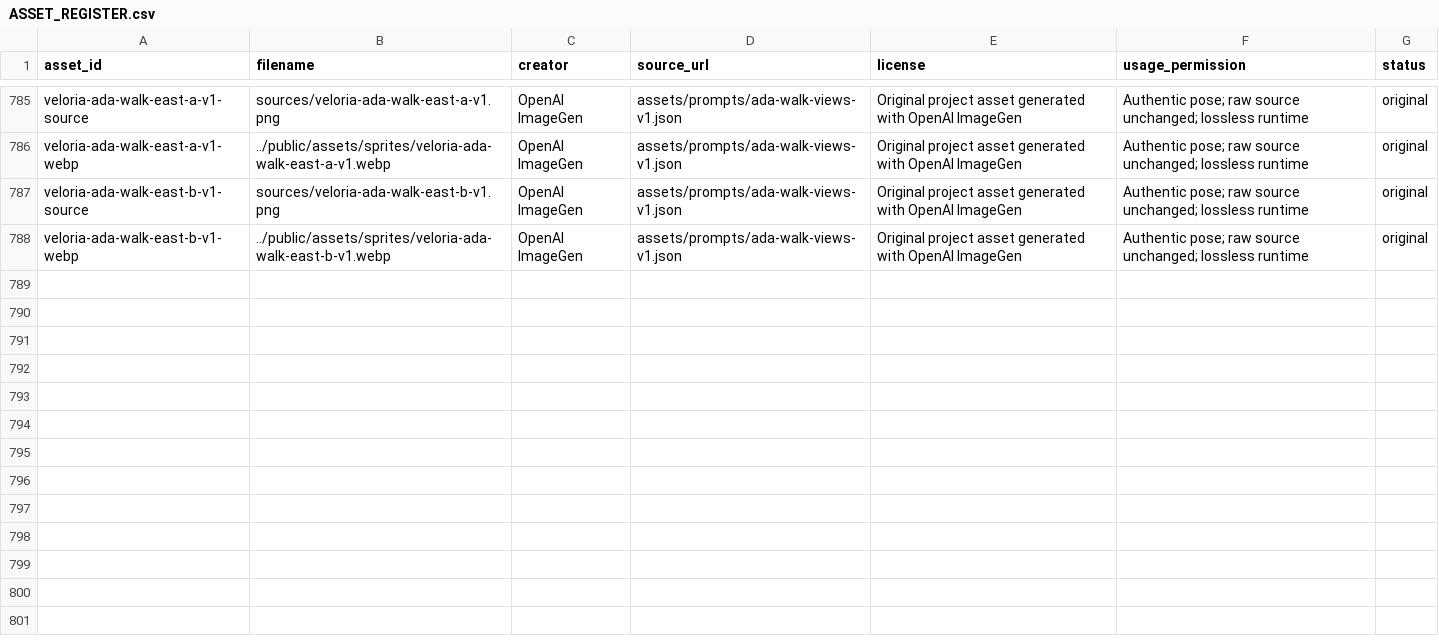
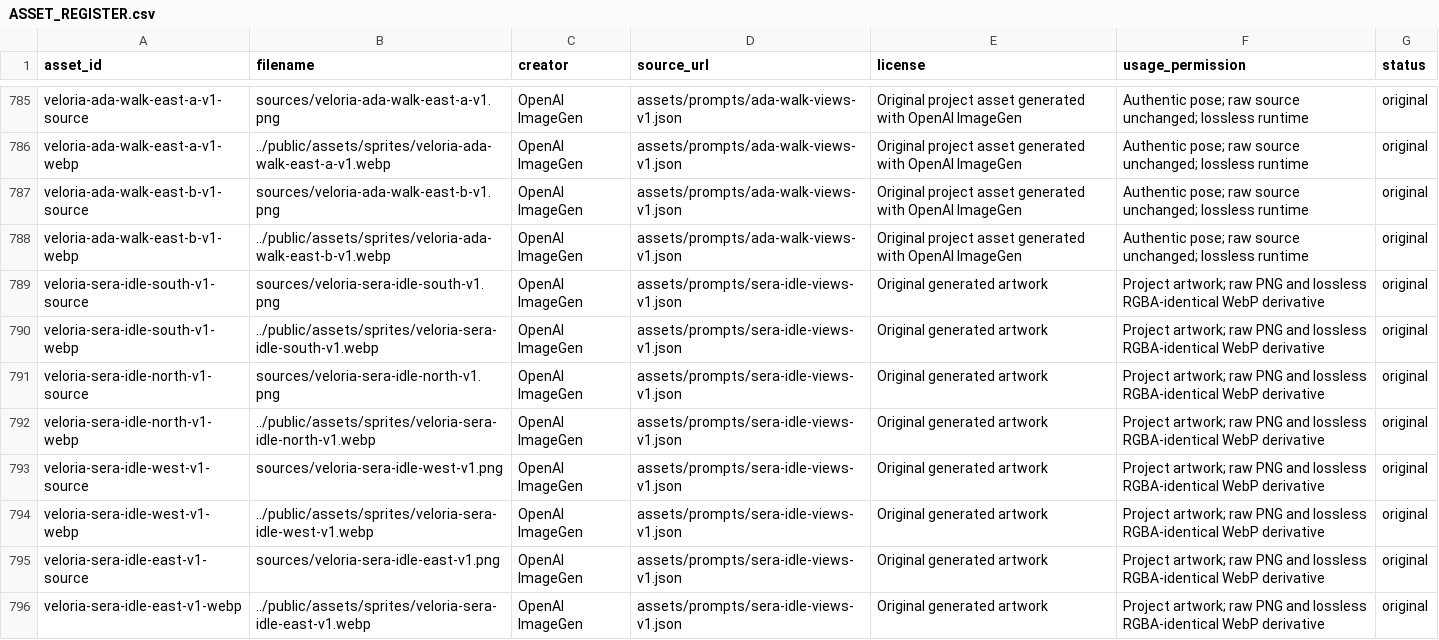
Before and after one commit to Jacoporusso/veloria, a CSV file: assets/ASSET_REGISTER.csv, drawn as a sheet; only a part is shown, gaps mark what is left out; the diff names each change by its address in the sheet, - before the commit and + after, or states it on an @@ line.

Commit message:
Add directional Sera and verify earned Gen I journey through Dalia

```diff
--- a/assets/ASSET_REGISTER.csv
+++ b/assets/ASSET_REGISTER.csv
+row 789: veloria-sera-idle-south-v1-source | sources/veloria-sera-idle-south-v1.png | OpenAI ImageGen | assets/prompts/sera-idle-views-v1.json | Original generated artwork | Project artwork; raw PNG and lossless RGBA-identical WebP derivative | original
+row 790: veloria-sera-idle-south-v1-webp | ../public/assets/sprites/veloria-sera-idle-south-v1.webp | OpenAI ImageGen | assets/prompts/sera-idle-views-v1.json | Original generated artwork | Project artwork; raw PNG and lossless RGBA-identical WebP derivative | original
+row 791: veloria-sera-idle-north-v1-source | sources/veloria-sera-idle-north-v1.png | OpenAI ImageGen | assets/prompts/sera-idle-views-v1.json | Original generated artwork | Project artwork; raw PNG and lossless RGBA-identical WebP derivative | original
+row 792: veloria-sera-idle-north-v1-webp | ../public/assets/sprites/veloria-sera-idle-north-v1.webp | OpenAI ImageGen | assets/prompts/sera-idle-views-v1.json | Original generated artwork | Project artwork; raw PNG and lossless RGBA-identical WebP derivative | original
+row 793: veloria-sera-idle-west-v1-source | sources/veloria-sera-idle-west-v1.png | OpenAI ImageGen | assets/prompts/sera-idle-views-v1.json | Original generated artwork | Project artwork; raw PNG and lossless RGBA-identical WebP derivative | original
+row 794: veloria-sera-idle-west-v1-webp | ../public/assets/sprites/veloria-sera-idle-west-v1.webp | OpenAI ImageGen | assets/prompts/sera-idle-views-v1.json | Original generated artwork | Project artwork; raw PNG and lossless RGBA-identical WebP derivative | original
+row 795: veloria-sera-idle-east-v1-source | sources/veloria-sera-idle-east-v1.png | OpenAI ImageGen | assets/prompts/sera-idle-views-v1.json | Original generated artwork | Project artwork; raw PNG and lossless RGBA-identical WebP derivative | original
+row 796: veloria-sera-idle-east-v1-webp | ../public/assets/sprites/veloria-sera-idle-east-v1.webp | OpenAI ImageGen | assets/prompts/sera-idle-views-v1.json | Original generated artwork | Project artwork; raw PNG and lossless RGBA-identical WebP derivative | original
```
Also changed, not shown: 26 other files.
